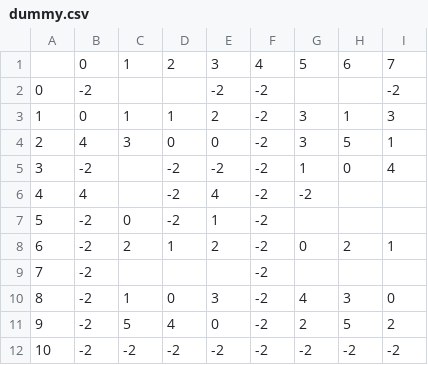
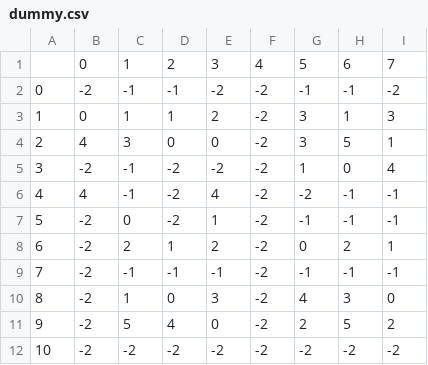
Before and after one commit to KwangHun-Song/GemJam, a CSV file: program/Assets/Data/text/dummy.csv, drawn as a sheet.

```diff
--- a/program/Assets/Data/text/dummy.csv
+++ b/program/Assets/Data/text/dummy.csv
@@ -1,10 +1,10 @@
 ,0,1,2,3,4,5,6,7
-0,-2,,,-2,-2,,,-2
+0,-2,-1,-1,-2,-2,-1,-1,-2
 1,0,1,1,2,-2,3,1,3
 2,4,3,0,0,-2,3,5,1
-3,-2,,-2,-2,-2,1,0,4
-4,4,,-2,4,-2,-2,,
-5,-2,0,-2,1,-2,,,
+3,-2,-1,-2,-2,-2,1,0,4
+4,4,-1,-2,4,-2,-2,-1,-1
+5,-2,0,-2,1,-2,-1,-1,-1
 6,-2,2,1,2,-2,0,2,1
-7,-2,,,,-2,,,
+7,-2,-1,-1,-1,-2,-1,-1,-1
 8,-2,1,0,3,-2,4,3,0
```
Also changed, not shown: 14 other files.
